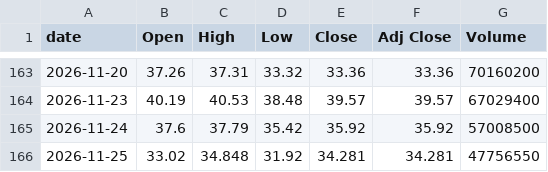
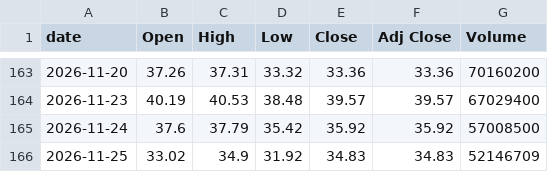
Before and after one commit to singalrohit/stock-singlas-public, a CSV file: data/history/DRAM.csv, drawn as a sheet; only a part is shown, gaps mark what is left out.

```diff
--- a/data/history/DRAM.csv
+++ b/data/history/DRAM.csv
@@ -165,2 +165,2 @@ date,Open,High,Low,Close,Adj Close,Volume
 2026-11-24,37.6,37.79,35.42,35.92,35.92,57008500
-2026-11-25,33.02,34.848,31.92,34.281,34.281,47756550
+2026-11-25,33.02,34.9,31.92,34.83,34.83,52146709
```
Also changed, not shown: data/history/AAPL.csv, data/history/AMAT.csv, 29 other files.
